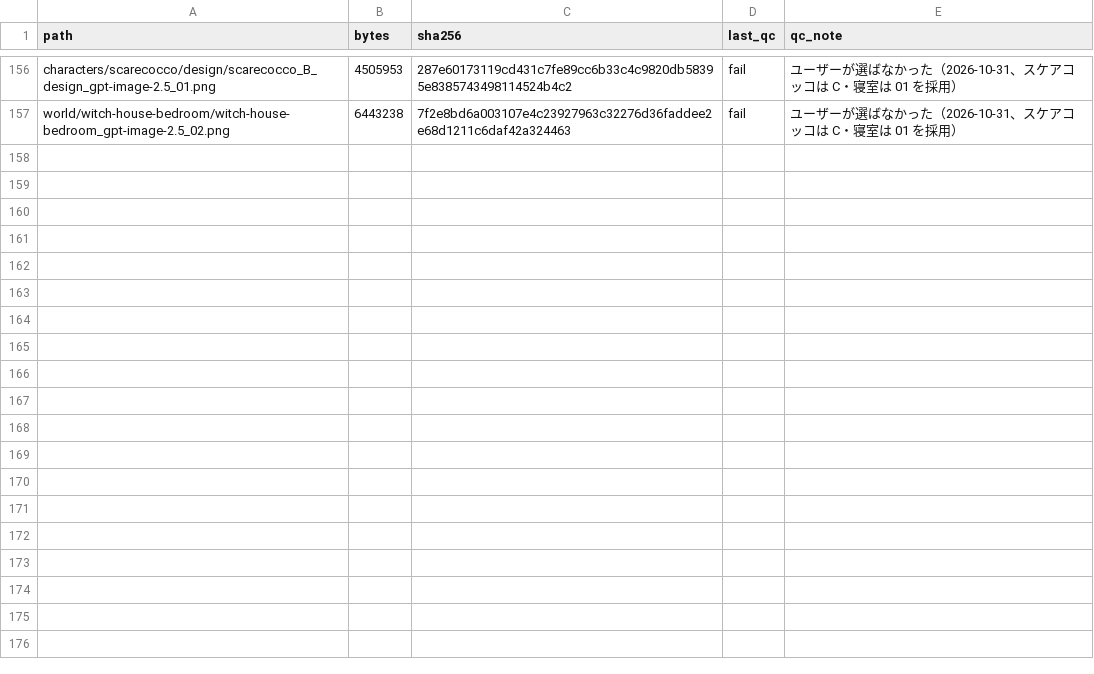
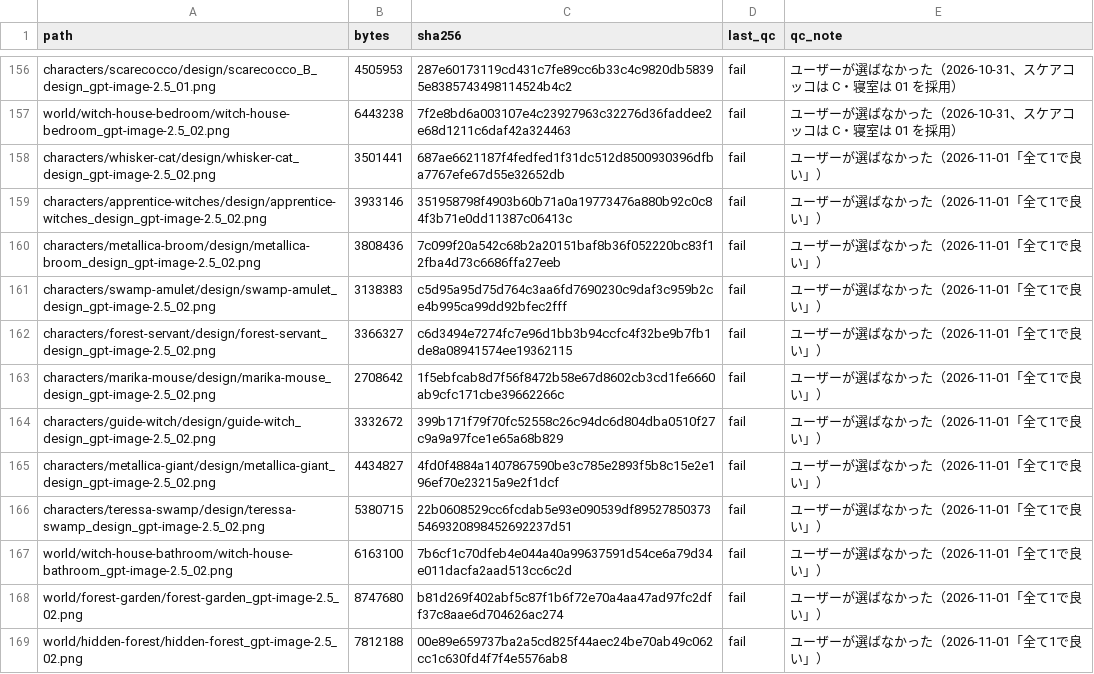
Before and after one commit to dolphin23-jp/witch-and-one-hundred-knight, a TSV file: docs/storage/removed_unadopted_2026-10-31.tsv, drawn as a sheet; only a part is shown, gaps mark what is left out.

```diff
--- a/docs/storage/removed_unadopted_2026-10-31.tsv
+++ b/docs/storage/removed_unadopted_2026-10-31.tsv
@@ -157 +157,13 @@ characters/scarecocco/design/scarecocco_B_design_gpt-image-2.5_01.png	4505953	28
 world/witch-house-bedroom/witch-house-bedroom_gpt-image-2.5_02.png	6443238	7f2e8bd6a003107e4c23927963c32276d36faddee2e68d1211c6daf42a324463	fail	ユーザーが選ばなかった（2026-10-31、スケアコッコは C・寝室は 01 を採用）
+characters/whisker-cat/design/whisker-cat_design_gpt-image-2.5_02.png	3501441	687ae6621187f4fedfed1f31dc512d8500930396dfba7767efe67d55e32652db	fail	ユーザーが選ばなかった（2026-11-01「全て1で良い」）
+characters/apprentice-witches/design/apprentice-witches_design_gpt-image-2.5_02.png	3933146	351958798f4903b60b71a0a19773476a880b92c0c84f3b71e0dd11387c06413c	fail	ユーザーが選ばなかった（2026-11-01「全て1で良い」）
+characters/metallica-broom/design/metallica-broom_design_gpt-image-2.5_02.png	3808436	7c099f20a542c68b2a20151baf8b36f052220bc83f12fba4d73c6686ffa27eeb	fail	ユーザーが選ばなかった（2026-11-01「全て1で良い」）
+characters/swamp-amulet/design/swamp-amulet_design_gpt-image-2.5_02.png	3138383	c5d95a95d75d764c3aa6fd7690230c9daf3c959b2ce4b995ca99dd92bfec2fff	fail	ユーザーが選ばなかった（2026-11-01「全て1で良い」）
+characters/forest-servant/design/forest-servant_design_gpt-image-2.5_02.png	3366327	c6d3494e7274fc7e96d1bb3b94ccfc4f32be9b7fb1de8a08941574ee19362115	fail	ユーザーが選ばなかった（2026-11-01「全て1で良い」）
+characters/marika-mouse/design/marika-mouse_design_gpt-image-2.5_02.png	2708642	1f5ebfcab8d7f56f8472b58e67d8602cb3cd1fe6660ab9cfc171cbe39662266c	fail	ユーザーが選ばなかった（2026-11-01「全て1で良い」）
+characters/guide-witch/design/guide-witch_design_gpt-image-2.5_02.png	3332672	399b171f79f70fc52558c26c94dc6d804dba0510f27c9a9a97fce1e65a68b829	fail	ユーザーが選ばなかった（2026-11-01「全て1で良い」）
+characters/metallica-giant/design/metallica-giant_design_gpt-image-2.5_02.png	4434827	4fd0f4884a1407867590be3c785e2893f5b8c15e2e196ef70e23215a9e2f1dcf	fail	ユーザーが選ばなかった（2026-11-01「全て1で良い」）
+characters/teressa-swamp/design/teressa-swamp_design_gpt-image-2.5_02.png	5380715	22b0608529cc6fcdab5e93e090539df895278503735469320898452692237d51	fail	ユーザーが選ばなかった（2026-11-01「全て1で良い」）
+world/witch-house-bathroom/witch-house-bathroom_gpt-image-2.5_02.png	6163100	7b6cf1c70dfeb4e044a40a99637591d54ce6a79d34e011dacfa2aad513cc6c2d	fail	ユーザーが選ばなかった（2026-11-01「全て1で良い」）
+world/forest-garden/forest-garden_gpt-image-2.5_02.png	8747680	b81d269f402abf5c87f1b6f72e70a4aa47ad97fc2dff37c8aae6d704626ac274	fail	ユーザーが選ばなかった（2026-11-01「全て1で良い」）
+world/hidden-forest/hidden-forest_gpt-image-2.5_02.png	7812188	00e89e659737ba2a5cd825f44aec24be70ab49c062cc1c630fd4f7f4e5576ab8	fail	ユーザーが選ばなかった（2026-11-01「全て1で良い」）
```
Also changed, not shown: 41 other files.
